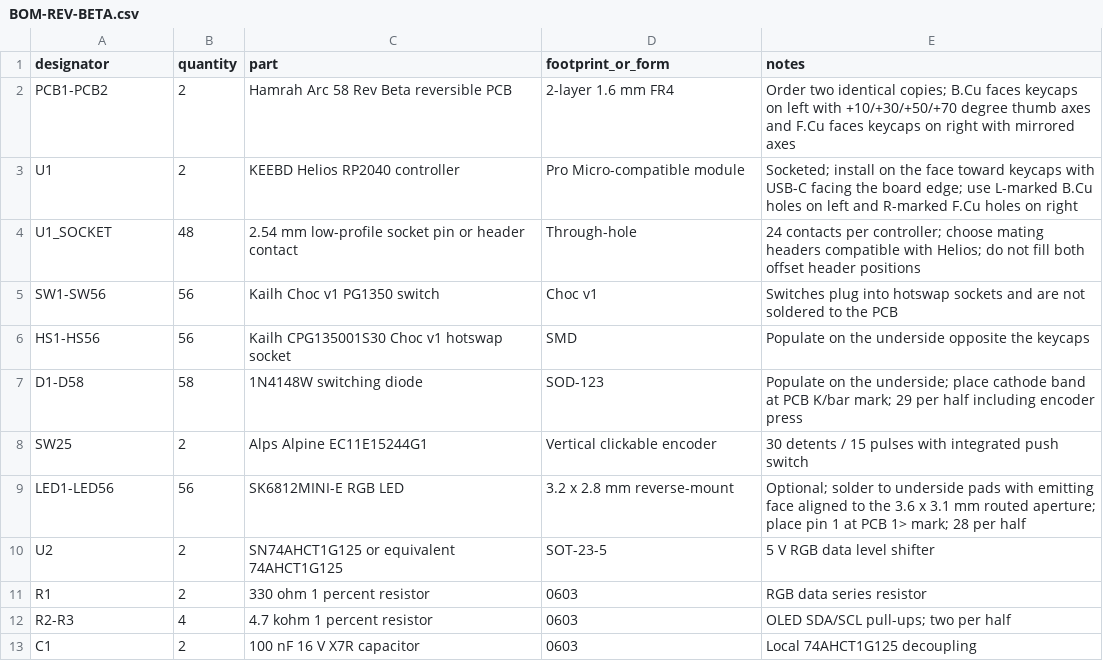
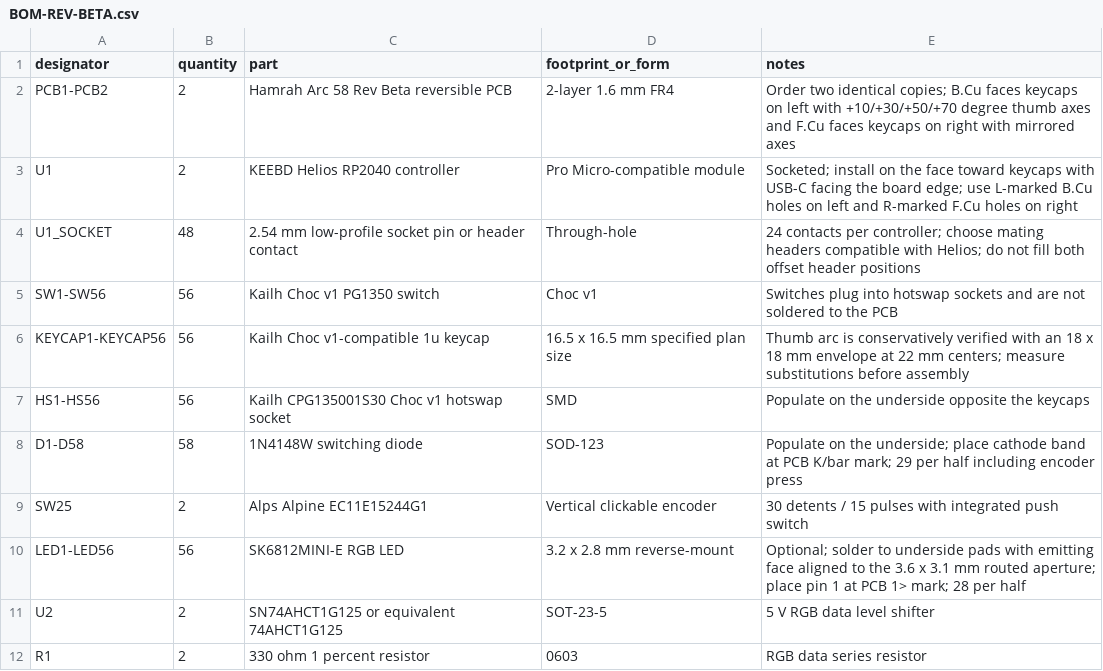
Before and after one commit to mhamrah/hamrah-arc-58, a CSV file: hardware/BOM-REV-BETA.csv, drawn as a sheet; only a part is shown; the shorter side is filled out with more unchanged rows.

Commit message:
Fix thumb keycap clearance

```diff
--- a/hardware/BOM-REV-BETA.csv
+++ b/hardware/BOM-REV-BETA.csv
@@ -5,2 +5,3 @@ U1_SOCKET,48,2.54 mm low-profile socket pin or header contact,Through-hole,24 co
 SW1-SW56,56,Kailh Choc v1 PG1350 switch,Choc v1,Switches plug into hotswap sockets and are not soldered to the PCB
+KEYCAP1-KEYCAP56,56,Kailh Choc v1-compatible 1u keycap,16.5 x 16.5 mm specified plan size,Thumb arc is conservatively verified with an 18 x 18 mm envelope at 22 mm centers; measure substitutions before assembly
 HS1-HS56,56,Kailh CPG135001S30 Choc v1 hotswap socket,SMD,Populate on the underside opposite the keycaps
```
Also changed, not shown: 13 other files.
